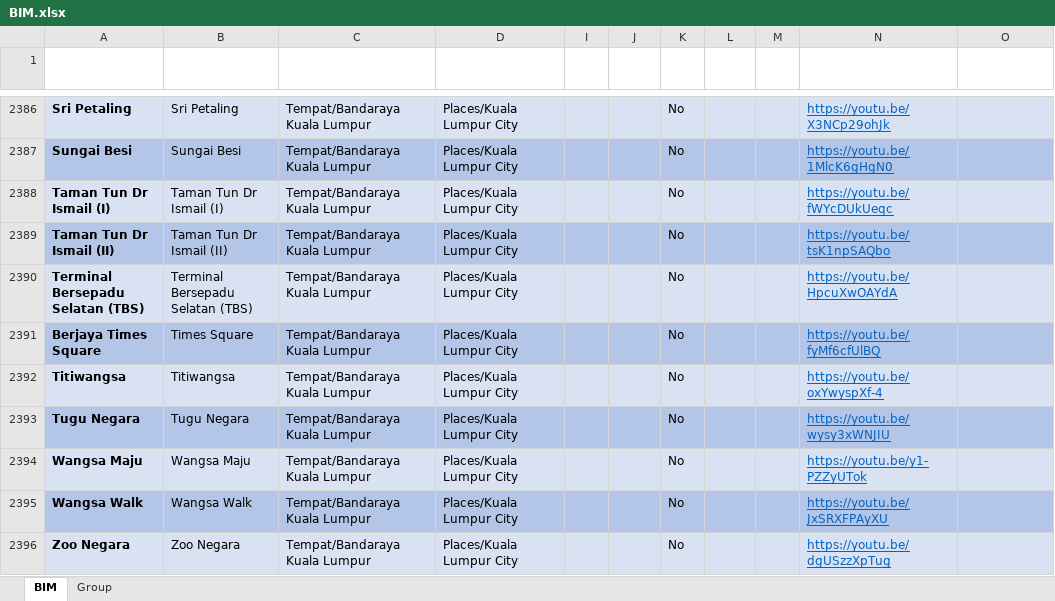
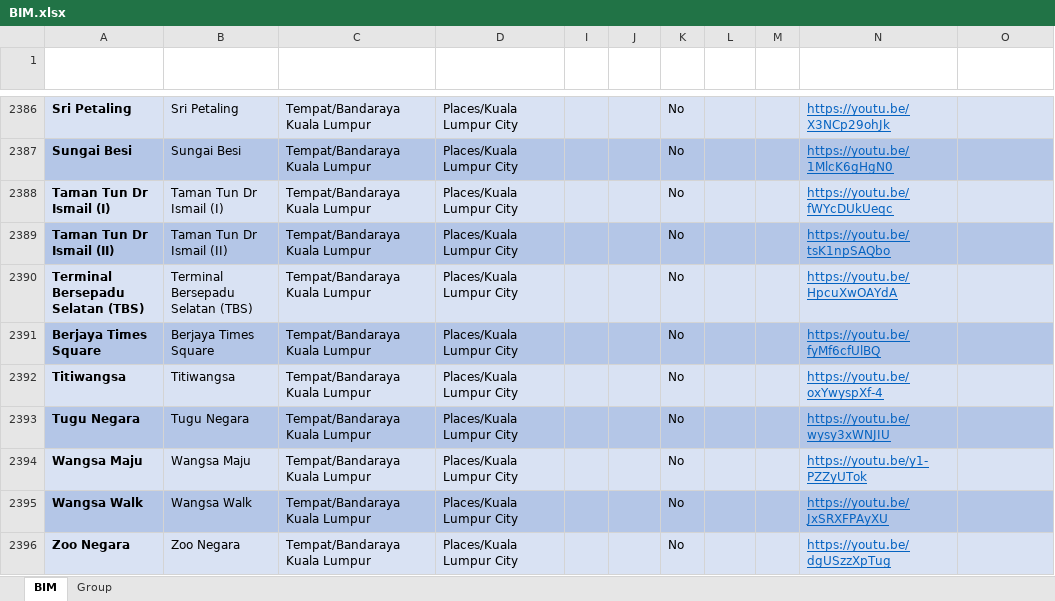
Before and after one commit to malaysiafederationofthedeaf/ggb-mfd-project, an Excel workbook: public/assets/BIM.xlsx, sheet BIM, drawn as a sheet; only a part is shown, gaps mark what is left out; values as stored, in another font and other column widths than the file's, no borders; charts and pictures and conditional formats and table styles not drawn; the diff names each change by its address in the sheet, - before the commit and + after, or states it on an @@ line.

Commit message:
update BIM Sheet times square

```diff
--- a/public/assets/BIM.xlsx (sheet BIM)
+++ b/public/assets/BIM.xlsx (sheet BIM)
-B2391 (Word): Times Square
+B2391 (Word): Berjaya Times Square
```
